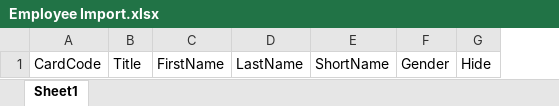
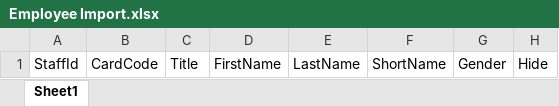
Before and after one commit to tsmanishankar1/AttendanceManagementSystem, an Excel workbook: ExcelTemplates/Employee Import.xlsx, sheet Sheet1, drawn as a sheet; only a part is shown; values as stored, in another font and other column widths than the file's, no borders; the diff names each change by its address in the sheet, - before the commit and + after, or states it on an @@ line.

Commit message:
Updated code with daily reports, updated leave requisition code, adding smaxtransaction table for attendance

```diff
--- a/ExcelTemplates/Employee Import.xlsx (sheet Sheet1)
+++ b/ExcelTemplates/Employee Import.xlsx (sheet Sheet1)
+column A, row 1: StaffId
```
Also changed, not shown: 29 other files.
